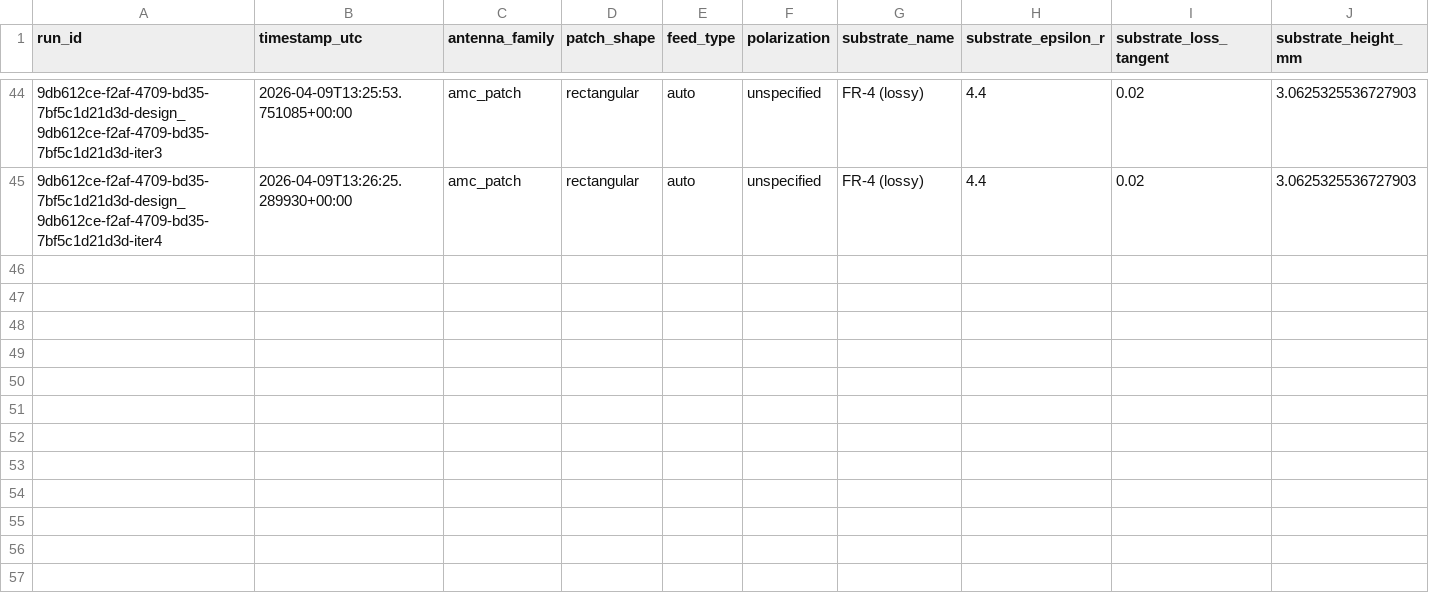
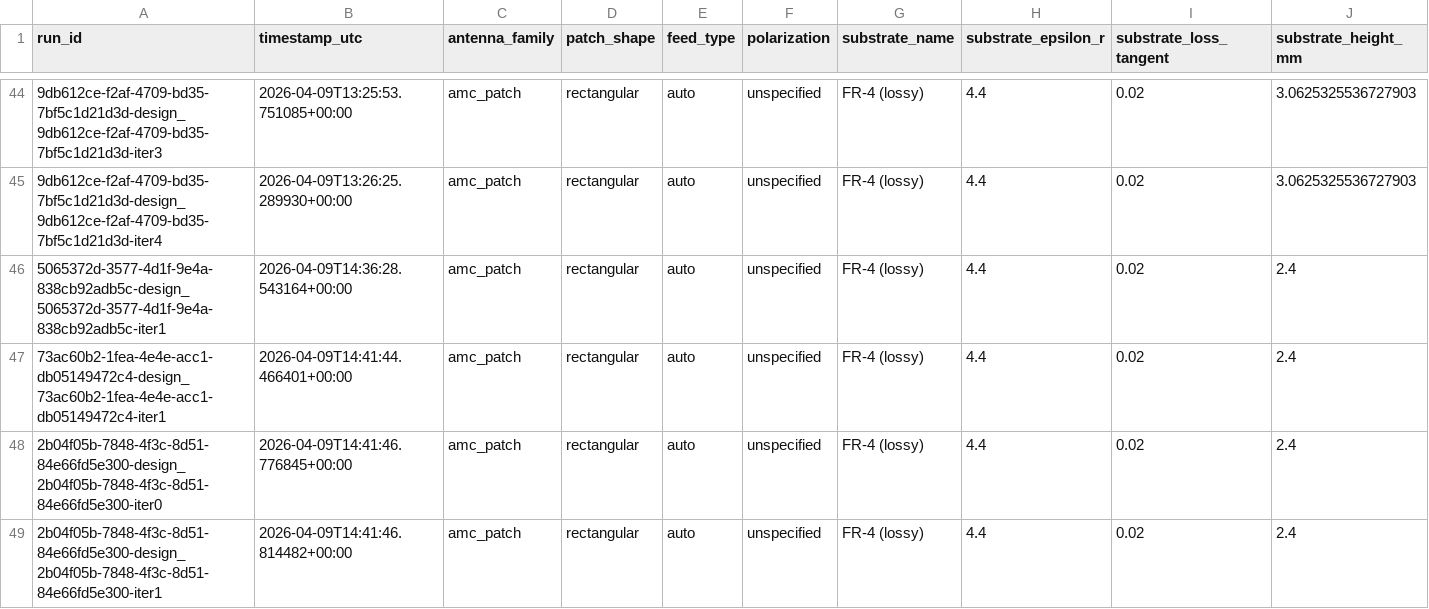
Before and after one commit to DonDevil/antenna_server, a CSV file: data/raw/amc_patch_feedback_v1.csv, drawn as a sheet; only a part is shown, gaps mark what is left out; rows hold the shown columns only; the diff names each change by its address in the sheet, - before the commit and + after, or states it on an @@ line.

```diff
--- a/data/raw/amc_patch_feedback_v1.csv
+++ b/data/raw/amc_patch_feedback_v1.csv
+row 46: 5065372d-3577-4d1f-9e4a-838cb92adb5c-design_5065372d-3577-4d1f-9e4a-838cb92adb5c-iter1 | 2026-04-09T14:36:28.543164+00:00 | amc_patch | rectangular | auto | unspecified | FR-4 (lossy) | 4.4 | 0.02 | 2.4
+row 47: 73ac60b2-1fea-4e4e-acc1-db05149472c4-design_73ac60b2-1fea-4e4e-acc1-db05149472c4-iter1 | 2026-04-09T14:41:44.466401+00:00 | amc_patch | rectangular | auto | unspecified | FR-4 (lossy) | 4.4 | 0.02 | 2.4
+row 48: 2b04f05b-7848-4f3c-8d51-84e66fd5e300-design_2b04f05b-7848-4f3c-8d51-84e66fd5e300-iter0 | 2026-04-09T14:41:46.776845+00:00 | amc_patch | rectangular | auto | unspecified | FR-4 (lossy) | 4.4 | 0.02 | 2.4
+row 49: 2b04f05b-7848-4f3c-8d51-84e66fd5e300-design_2b04f05b-7848-4f3c-8d51-84e66fd5e300-iter1 | 2026-04-09T14:41:46.814482+00:00 | amc_patch | rectangular | auto | unspecified | FR-4 (lossy) | 4.4 | 0.02 | 2.4
```
Also changed, not shown: data/validated/amc_patch_feedback_validated_v1.csv, 19 other files.
